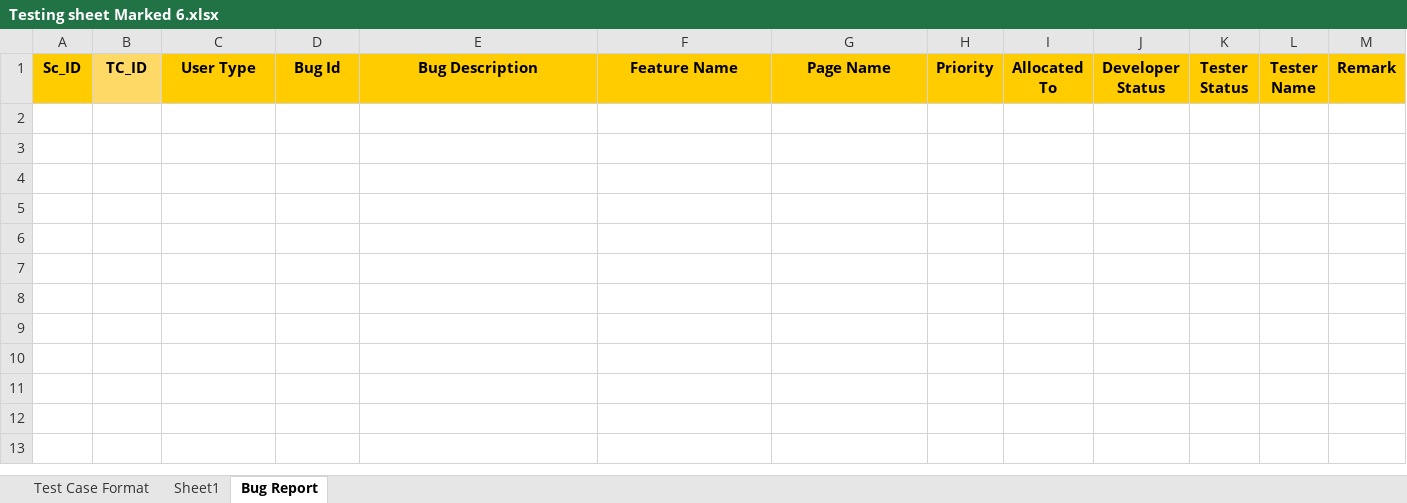
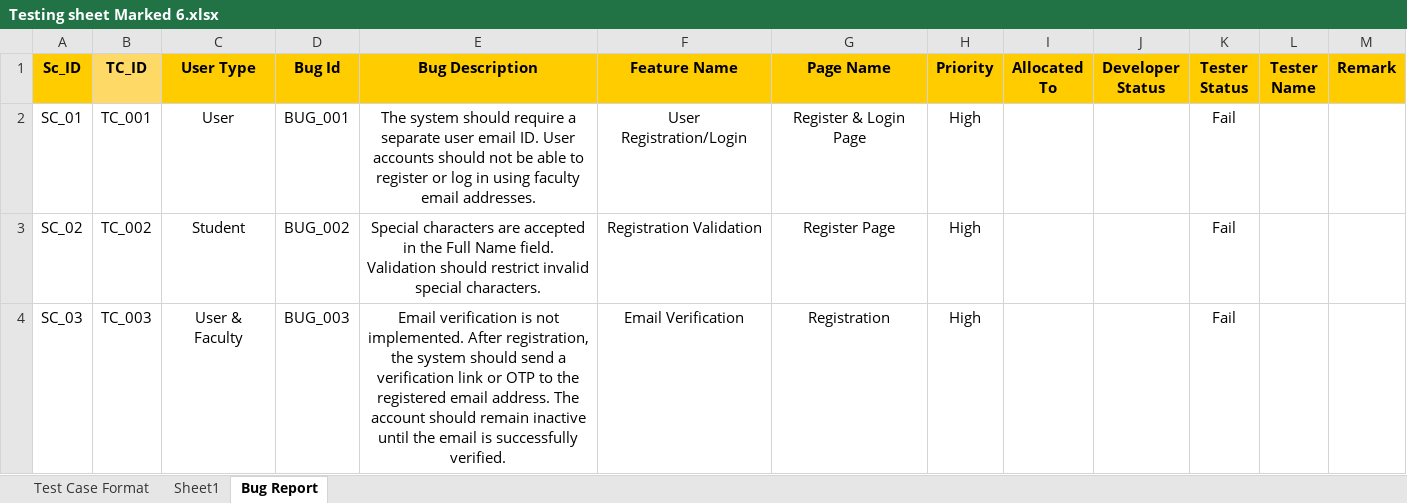
Before and after one commit to ashwinishinde-art/Flat-Finder, an Excel workbook: Testing sheet Marked 6.xlsx, sheet Bug Report, drawn as a sheet; values as stored, in another font and other column widths than the file's, no borders; the diff names each change by its address in the sheet, - before the commit and + after, or states it on an @@ line.

Commit message:
Add files via upload

```diff
--- a/Testing sheet Marked 6.xlsx (sheet Bug Report)
+++ b/Testing sheet Marked 6.xlsx (sheet Bug Report)
+row 2: SC_01 | TC_001 | User | BUG_001 | The system should require a separate user email ID. User accounts should not be able to register or log in using faculty email addresses. | User Registration/Login | Register & Login Page | High |  |  | Fail
+row 3: SC_02 | TC_002 | Student | BUG_002 | Special characters are accepted in the Full Name field. Validation should restrict invalid special characters. | Registration Validation | Register Page | High |  |  | Fail
+row 4: SC_03 | TC_003 | User & Faculty | BUG_003 | Email verification is not implemented. After registration, the system should send a verification link or OTP to the registered email address. The account should remain inactive until the email is successfully verified. | Email Verification | Registration | High |  |  | Fail
```
